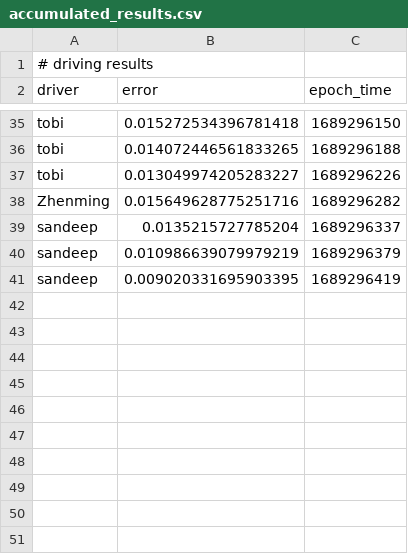
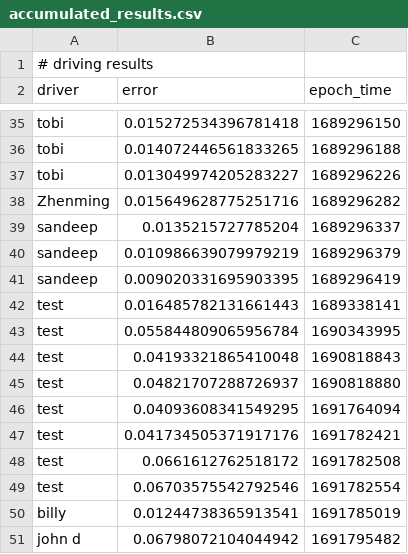
Before and after one commit to neuromorphs/mountain-biking-game, a CSV file: accumulated_results.csv, drawn as a sheet; only a part is shown, gaps mark what is left out.

Commit message:
final results telluride 2023

```diff
--- a/accumulated_results.csv
+++ b/accumulated_results.csv
@@ -41 +41,11 @@ sandeep,0.010986639079979219,1689296379
 sandeep,0.009020331695903395,1689296419
+test,0.016485782131661443,1689338141
+test,0.055844809065956784,1690343995
+test,0.04193321865410048,1690818843
+test,0.04821707288726937,1690818880
+test,0.04093608341549295,1691764094
+test,0.041734505371917176,1691782421
+test,0.0661612762518172,1691782508
+test,0.06703575542792546,1691782554
+billy,0.01244738365913541,1691785019
+john d,0.06798072104044942,1691795482
```
